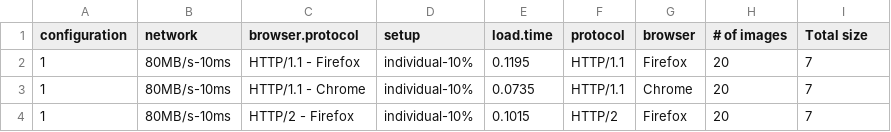
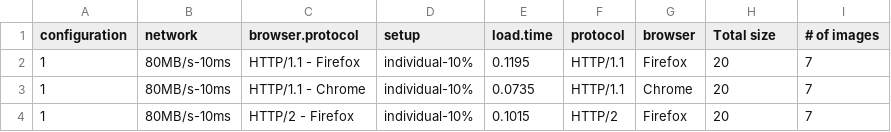
Before and after one commit to benoit74/http2-sprites, a CSV file: R/data/sprites-summary.csv, drawn as a sheet; only a part is shown.

Commit message:
Wrong header in dataset

```diff
--- a/R/data/sprites-summary.csv
+++ b/R/data/sprites-summary.csv
@@ -1,2 +1,2 @@
-configuration,network,browser.protocol,setup,load.time,protocol,browser,# of images,Total size
+configuration,network,browser.protocol,setup,load.time,protocol,browser,Total size,# of images
 1,80MB/s-10ms,HTTP/1.1 - Firefox,individual-10%,0.1195,HTTP/1.1,Firefox,20,7
```
